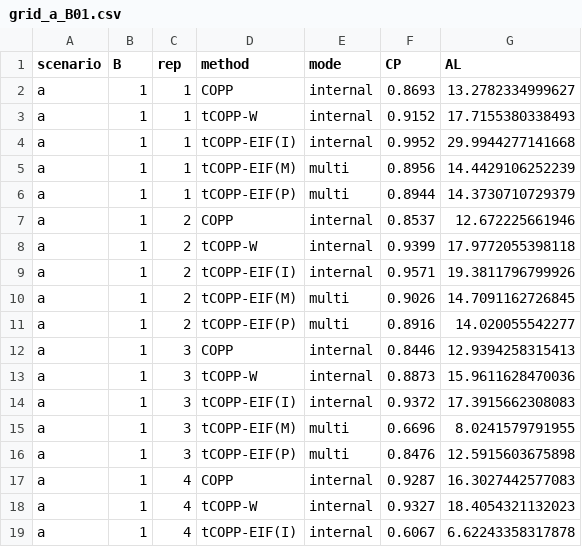
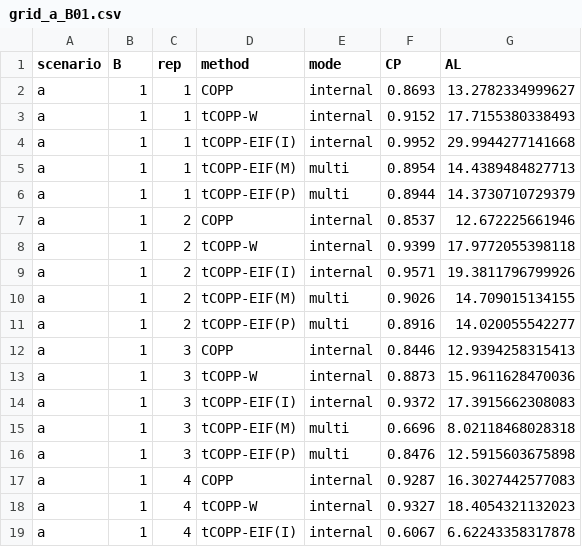
Before and after one commit to zk2275/tCCOP, a CSV file: tCOPP_Simulation/results/grid_a_B01.csv, drawn as a sheet; only a part is shown; the diff covers the shown part only.

```diff
--- a/tCOPP_Simulation/results/grid_a_B01.csv
+++ b/tCOPP_Simulation/results/grid_a_B01.csv
@@ -4,3 +4,3 @@
 "a",1,1,"tCOPP-EIF(I)","internal",0.9952,29.9944277141668
-"a",1,1,"tCOPP-EIF(M)","multi",0.8956,14.4429106252239
+"a",1,1,"tCOPP-EIF(M)","multi",0.8954,14.4389484827713
 "a",1,1,"tCOPP-EIF(P)","multi",0.8944,14.3730710729379
@@ -9,3 +9,3 @@
 "a",1,2,"tCOPP-EIF(I)","internal",0.9571,19.3811796799926
-"a",1,2,"tCOPP-EIF(M)","multi",0.9026,14.7091162726845
+"a",1,2,"tCOPP-EIF(M)","multi",0.9026,14.709015134155
 "a",1,2,"tCOPP-EIF(P)","multi",0.8916,14.020055542277
@@ -14,3 +14,3 @@
 "a",1,3,"tCOPP-EIF(I)","internal",0.9372,17.3915662308083
-"a",1,3,"tCOPP-EIF(M)","multi",0.6696,8.0241579791955
+"a",1,3,"tCOPP-EIF(M)","multi",0.6696,8.02118468028318
 "a",1,3,"tCOPP-EIF(P)","multi",0.8476,12.5915603675898
```
Also changed, not shown: 127 edited cells elsewhere in this file, tCOPP_Simulation/figures/grid_summary_medians.csv, tCOPP_Simulation/figures/results_combined.csv, 15 other files.
